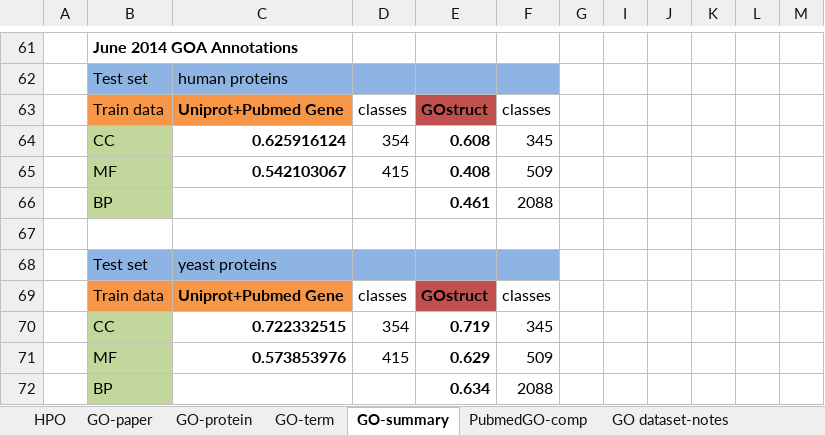
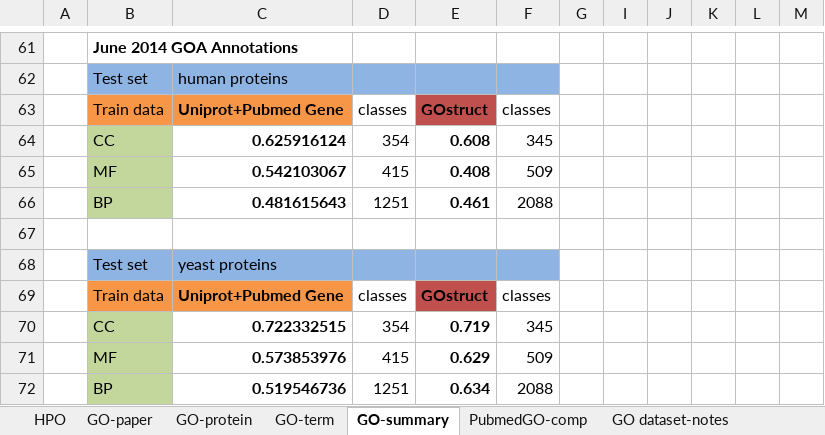
Before and after one commit to laineyzoo/protein_annotation, an Excel workbook: Hierarchical Classification Results.xlsx, sheet GO-summary, drawn as a sheet; only a part is shown, gaps mark what is left out; values as stored, in another font and other column widths than the file's, no borders; the diff names each change by its address in the sheet, - before the commit and + after, or states it on an @@ line.

```diff
--- a/Hierarchical Classification Results.xlsx (sheet GO-summary)
+++ b/Hierarchical Classification Results.xlsx (sheet GO-summary)
-C66: (empty)
+C66: 0.481615643
-D66: (empty)
+D66: 1251
-C72: (empty)
+C72: 0.519546736
-D72: (empty)
+D72: 1251
```
Also changed, not shown: sheet GO-term.
